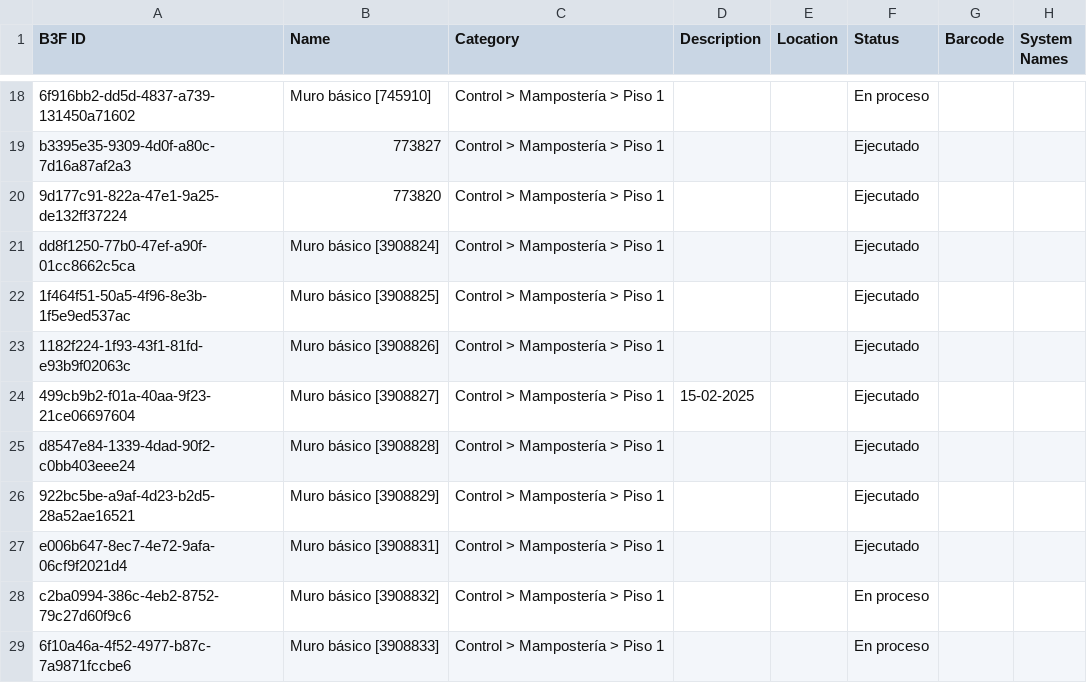
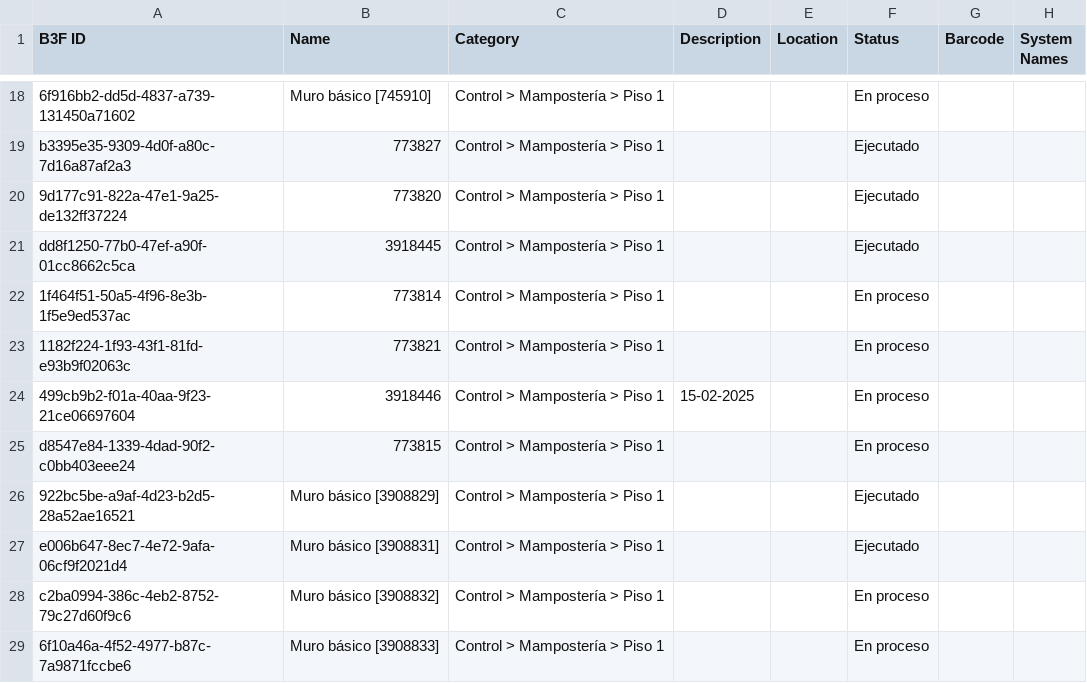
Before and after one commit to cpulgarinIngeurbe/CortesDeObra1, a CSV file: exports/Asset Data Export.csv, drawn as a sheet; only a part is shown, gaps mark what is left out; the diff names each change by its address in the sheet, - before the commit and + after, or states it on an @@ line.

Commit message:
Export ACC assets - 2026-08-03

```diff
--- a/exports/Asset Data Export.csv
+++ b/exports/Asset Data Export.csv
-B21 (Name): Muro básico [3908824]
+B21 (Name): 3918445
-B22 (Name): Muro básico [3908825]
+B22 (Name): 773814
-F22:F25 (Status): Ejecutado
+F22:F25 (Status): En proceso
-B23 (Name): Muro básico [3908826]
+B23 (Name): 773821
-B24 (Name): Muro básico [3908827]
+B24 (Name): 3918446
-B25 (Name): Muro básico [3908828]
+B25 (Name): 773815
```
